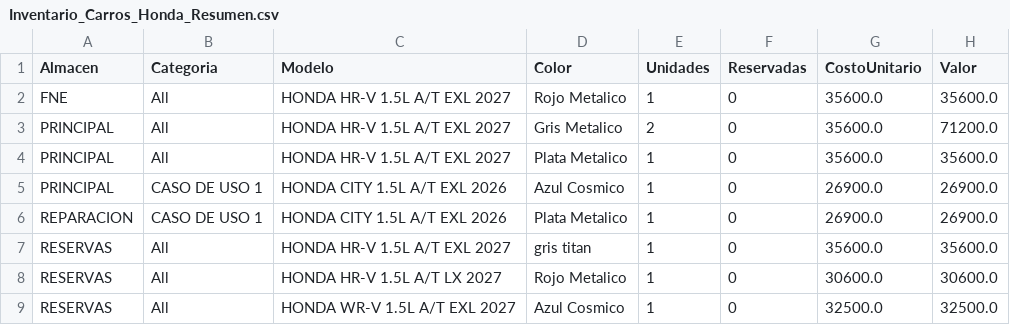
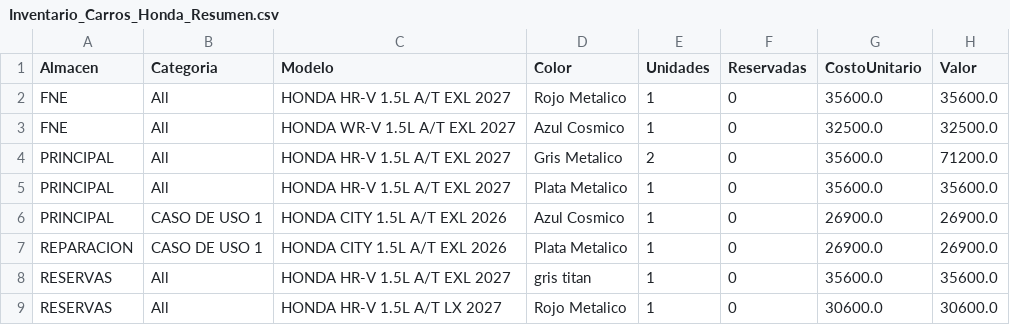
Before and after one commit to latinbienti-sys/inventariohonda, a CSV file: Inventario_Carros_Honda_Resumen.csv, drawn as a sheet.

```diff
--- a/Inventario_Carros_Honda_Resumen.csv
+++ b/Inventario_Carros_Honda_Resumen.csv
@@ -2,2 +2,3 @@
 FNE;All;HONDA HR-V 1.5L A/T EXL 2027;Rojo Metalico;1;0;35600.0;35600.0
+FNE;All;HONDA WR-V 1.5L A/T EXL 2027;Azul Cosmico;1;0;32500.0;32500.0
 PRINCIPAL;All;HONDA HR-V 1.5L A/T EXL 2027;Gris Metalico;2;0;35600.0;71200.0
@@ -8,2 +9 @@ RESERVAS;All;HONDA HR-V 1.5L A/T EXL 2027;gris titan;1;0;35600.0;35600.0
 RESERVAS;All;HONDA HR-V 1.5L A/T LX 2027;Rojo Metalico;1;0;30600.0;30600.0
-RESERVAS;All;HONDA WR-V 1.5L A/T EXL 2027;Azul Cosmico;1;0;32500.0;32500.0
```
Also changed, not shown: Inventario_Carros_Honda_Detalle.csv, 2 other files.
